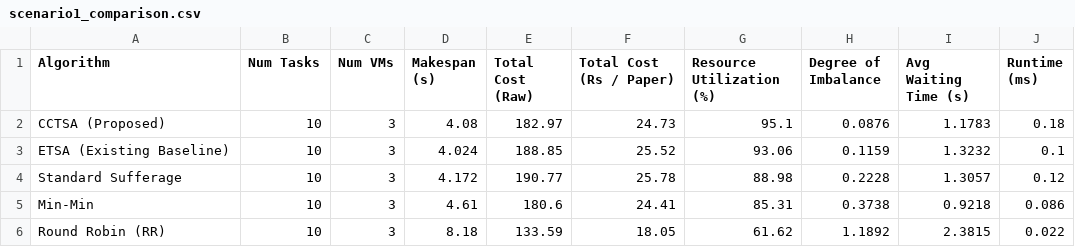
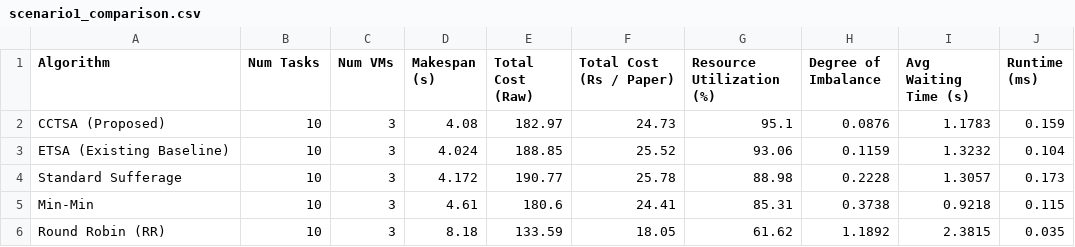
Before and after one commit to HikariReiziq/Heuristic-Task-Scheduling-Algorithm, a CSV file: simulator/results/scenario1_comparison.csv, drawn as a sheet.

```diff
--- a/simulator/results/scenario1_comparison.csv
+++ b/simulator/results/scenario1_comparison.csv
@@ -1,6 +1,6 @@
 Algorithm,Num Tasks,Num VMs,Makespan (s),Total Cost (Raw),Total Cost (Rs / Paper),Resource Utilization (%),Degree of Imbalance,Avg Waiting Time (s),Runtime (ms)
-CCTSA (Proposed),10,3,4.08,182.97,24.73,95.1,0.0876,1.1783,0.18
-ETSA (Existing Baseline),10,3,4.024,188.85,25.52,93.06,0.1159,1.3232,0.1
-Standard Sufferage,10,3,4.172,190.77,25.78,88.98,0.2228,1.3057,0.12
-Min-Min,10,3,4.61,180.6,24.41,85.31,0.3738,0.9218,0.086
-Round Robin (RR),10,3,8.18,133.59,18.05,61.62,1.1892,2.3815,0.022
+CCTSA (Proposed),10,3,4.08,182.97,24.73,95.1,0.0876,1.1783,0.159
+ETSA (Existing Baseline),10,3,4.024,188.85,25.52,93.06,0.1159,1.3232,0.104
+Standard Sufferage,10,3,4.172,190.77,25.78,88.98,0.2228,1.3057,0.173
+Min-Min,10,3,4.61,180.6,24.41,85.31,0.3738,0.9218,0.115
+Round Robin (RR),10,3,8.18,133.59,18.05,61.62,1.1892,2.3815,0.035
```
Also changed, not shown: simulator/results/scenario5_tugas2a.csv, 10 other files.
